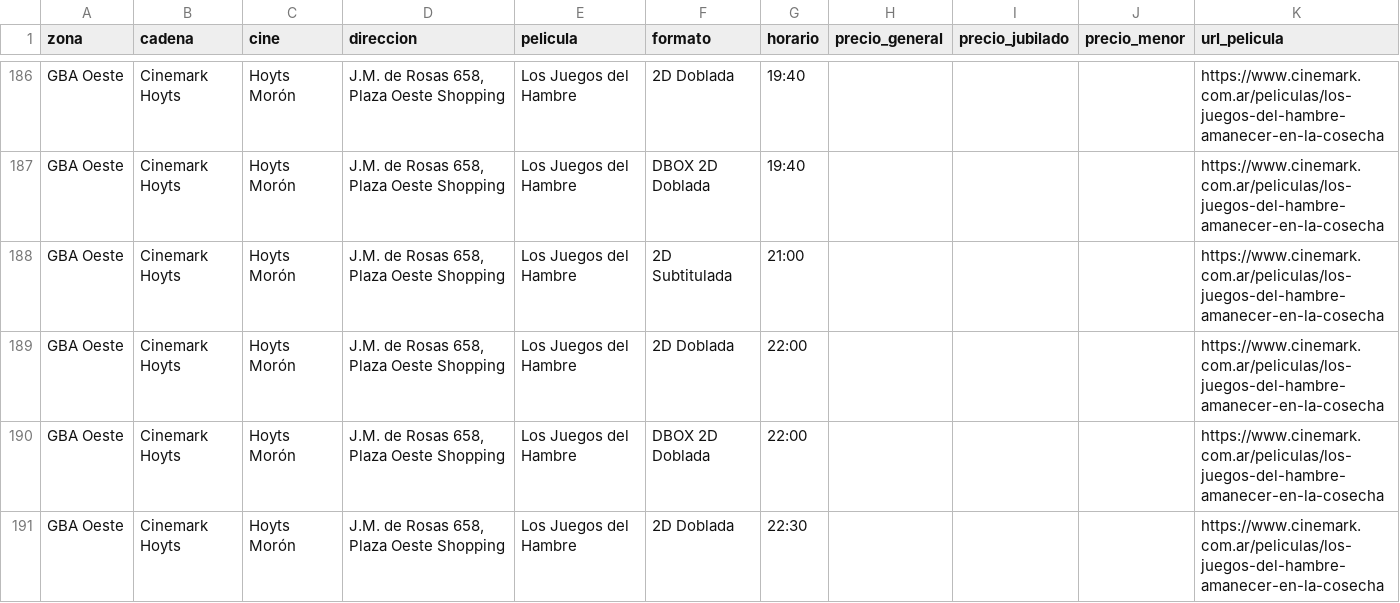
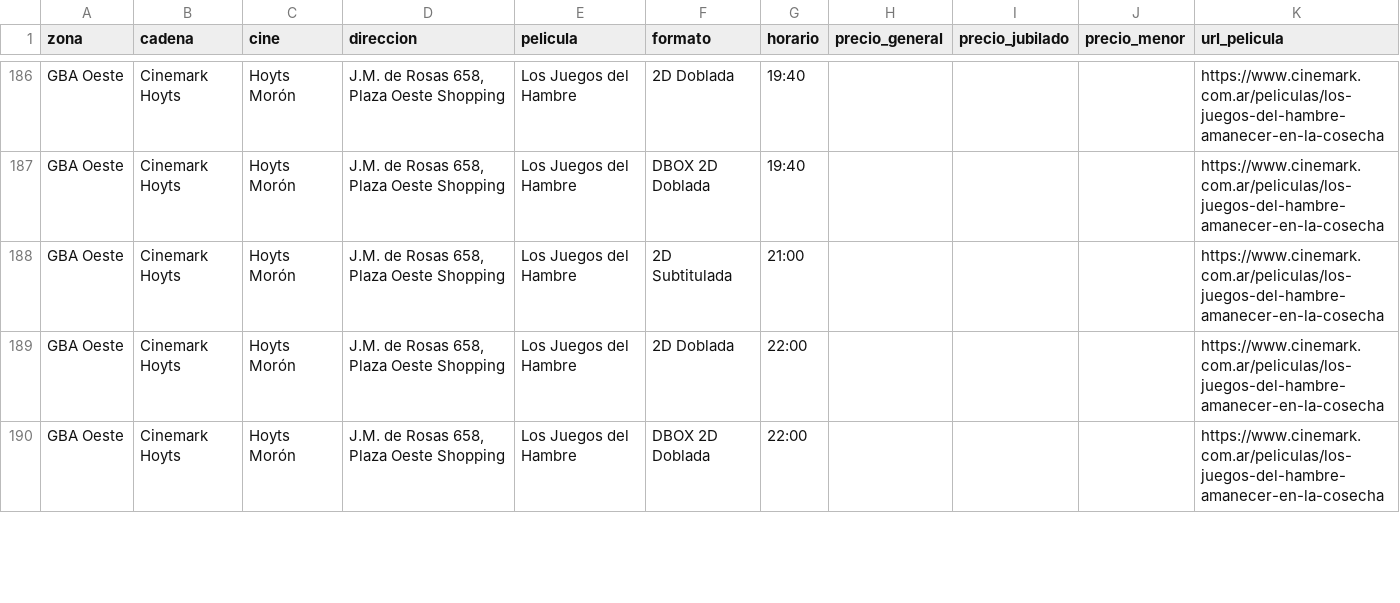
Before and after one commit to theojorge/CineMap, a CSV file: cartelera-csv/2026-11-22.csv, drawn as a sheet; only a part is shown, gaps mark what is left out; the diff covers the shown part only.

```diff
--- a/cartelera-csv/2026-11-22.csv
+++ b/cartelera-csv/2026-11-22.csv
@@ -190,2 +190 @@ GBA Oeste,Cinemark Hoyts,Hoyts Morón,"J.M. de Rosas 658, Plaza Oeste Shopping",
 GBA Oeste,Cinemark Hoyts,Hoyts Morón,"J.M. de Rosas 658, Plaza Oeste Shopping",Los Juegos del Hambre,DBOX 2D Doblada,22:00,,,,https://www.cinemark.com.ar/peliculas/los-juegos-del-hambre-amanecer-en-la-cosecha
-GBA Oeste,Cinemark Hoyts,Hoyts Morón,"J.M. de Rosas 658, Plaza Oeste Shopping",Los Juegos del Hambre,2D Doblada,22:30,,,,https://www.cinemark.com.ar/peliculas/los-juegos-del-hambre-amanecer-en-la-cosecha
```
Also changed, not shown: 2 added rows, 3 removed rows, 13 moved rows and 2 edited cells elsewhere in this file, cartelera-csv/2026-11-21.csv, cartelera-csv/2026-11-23.csv, 34 other files.
